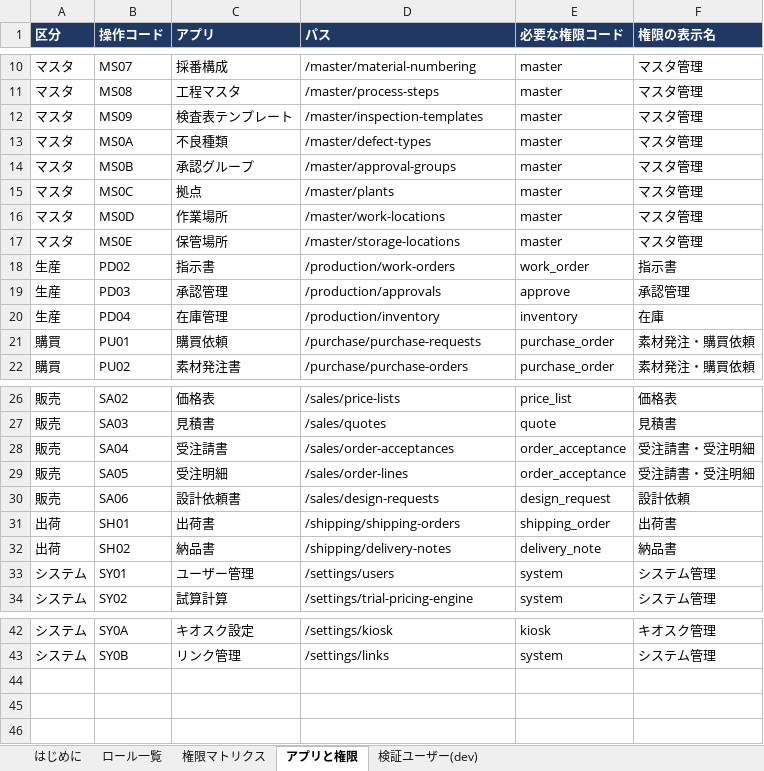
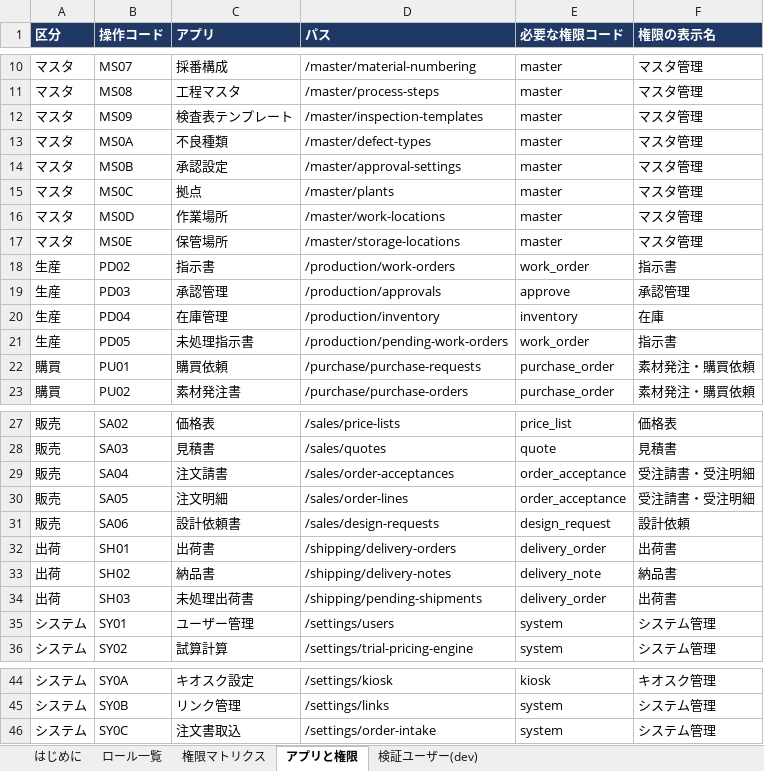
Before and after one commit to Kuisin/ckk-tool-v3, an Excel workbook: _docs/rbac-role-matrix.xlsx, sheet アプリと権限, drawn as a sheet; only a part is shown, gaps mark what is left out; values as stored, in another font and other column widths than the file's, no borders; addresses are those after the commit; the diff names each change by its address in the sheet, - before the commit and + after, or states it on an @@ line.

```diff
--- a/_docs/rbac-role-matrix.xlsx (sheet アプリと権限)
+++ b/_docs/rbac-role-matrix.xlsx (sheet アプリと権限)
-C14 (アプリ): 承認グループ
+C14 (アプリ): 承認設定
-D14 (パス): /master/approval-groups
+D14 (パス): /master/approval-settings
+row 21: 生産 | PD05 | 未処理指示書 | /production/pending-work-orders | work_order | 指示書
-C29 (アプリ): 受注請書
+C29 (アプリ): 注文請書
-C30 (アプリ): 受注明細
+C30 (アプリ): 注文明細
-D32 (パス): /shipping/shipping-orders
+D32 (パス): /shipping/delivery-orders
-E32 (必要な権限コード): shipping_order
+E32 (必要な権限コード): delivery_order
+row 34: 出荷 | SH03 | 未処理出荷書 | /shipping/pending-shipments | delivery_order | 出荷書
+row 46: システム | SY0C | 注文書取込 | /settings/order-intake | system | システム管理
```
Also changed, not shown: sheet 権限マトリクス, sheet はじめに.
